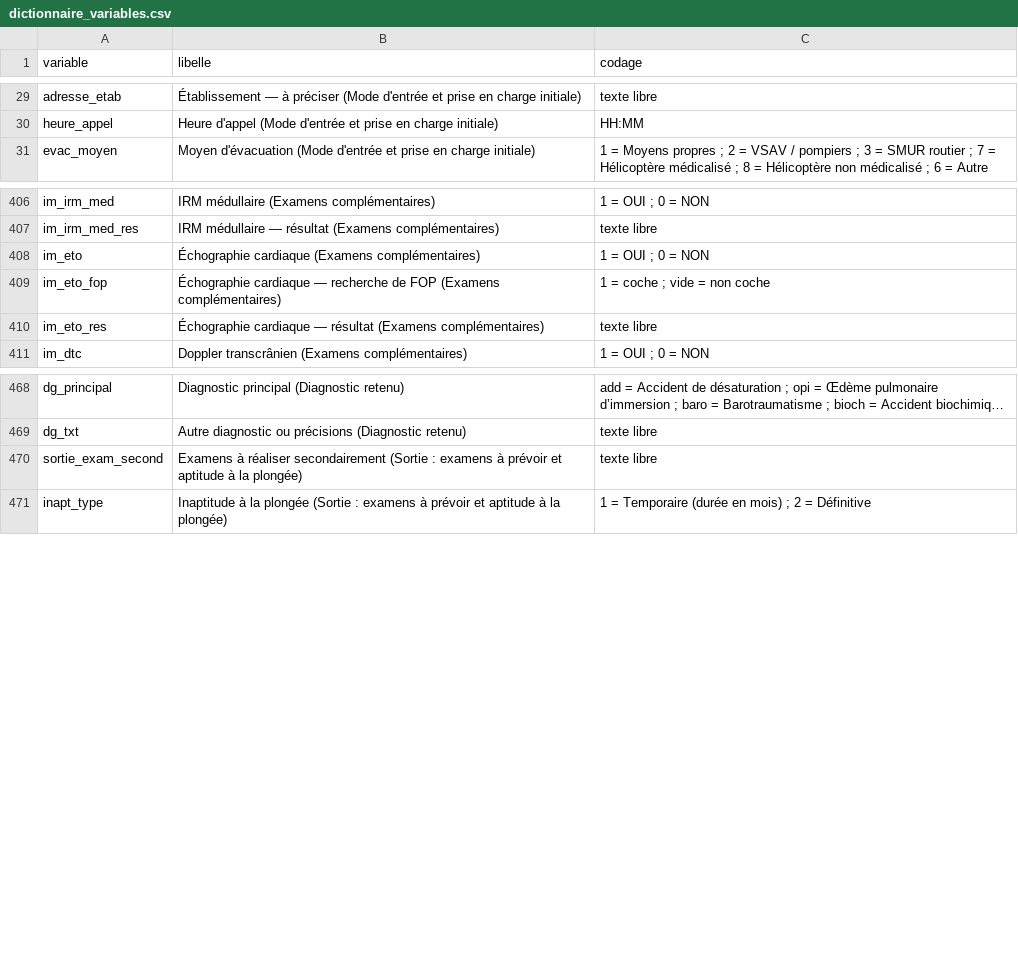
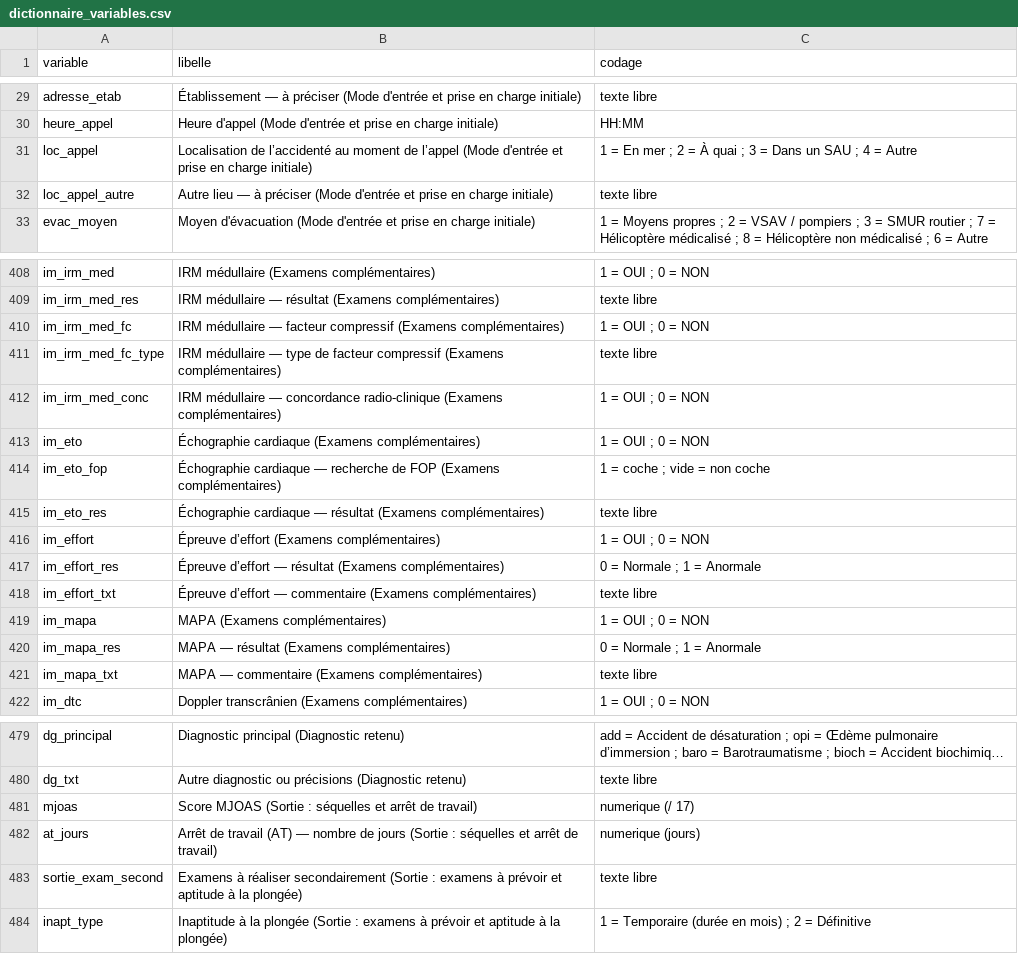
Before and after one commit to julienlesacapro-hub/Fiche-Neuro-Standardisee, a CSV file: docs/dictionnaire_variables.csv, drawn as a sheet; only a part is shown, gaps mark what is left out; long unchanged cells end in …; the diff covers the shown part only; the diff names each change by its address in the sheet, - before the commit and + after, or states it on an @@ line.

```diff
--- a/docs/dictionnaire_variables.csv
+++ b/docs/dictionnaire_variables.csv
+row 31: loc_appel | Localisation de l’accidenté au moment de l’appel (Mode d'entrée et prise en charge initiale) | 1 = En mer ; 2 = À quai ; 3 = Dans un SAU ; 4 = Autre
+row 32: loc_appel_autre | Autre lieu — à préciser (Mode d'entrée et prise en charge initiale) | texte libre
+row 410: im_irm_med_fc | IRM médullaire — facteur compressif (Examens complémentaires) | 1 = OUI ; 0 = NON
+row 411: im_irm_med_fc_type | IRM médullaire — type de facteur compressif (Examens complémentaires) | texte libre
+row 412: im_irm_med_conc | IRM médullaire — concordance radio-clinique (Examens complémentaires) | 1 = OUI ; 0 = NON
+row 416: im_effort | Épreuve d’effort (Examens complémentaires) | 1 = OUI ; 0 = NON
+row 417: im_effort_res | Épreuve d’effort — résultat (Examens complémentaires) | 0 = Normale ; 1 = Anormale
+row 418: im_effort_txt | Épreuve d’effort — commentaire (Examens complémentaires) | texte libre
+row 419: im_mapa | MAPA (Examens complémentaires) | 1 = OUI ; 0 = NON
+row 420: im_mapa_res | MAPA — résultat (Examens complémentaires) | 0 = Normale ; 1 = Anormale
+row 421: im_mapa_txt | MAPA — commentaire (Examens complémentaires) | texte libre
+row 481: mjoas | Score MJOAS (Sortie : séquelles et arrêt de travail) | numerique (/ 17)
+row 482: at_jours | Arrêt de travail (AT) — nombre de jours (Sortie : séquelles et arrêt de travail) | numerique (jours)
```
Also changed, not shown: 19 edited cells elsewhere in this file, 6 other files.
